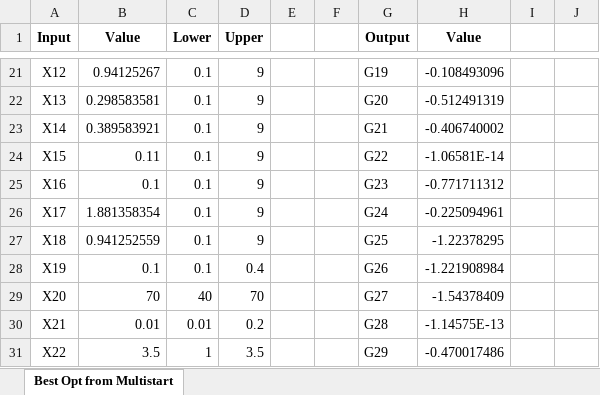
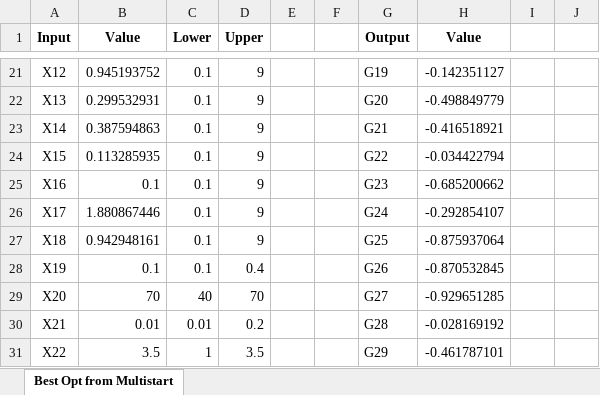
Before and after one commit to donaldratnerjones/2025JonesBenchmarks, an Excel workbook: Benchmarks/businessjet/bjet_solution.xlsx, sheet Best Opt from Multistart, drawn as a sheet; only a part is shown, gaps mark what is left out; values as stored, in another font and other column widths than the file's, no borders; the diff covers the shown part only; the diff names each change by its address in the sheet, - before the commit and + after, or states it on an @@ line.

```diff
--- a/Benchmarks/businessjet/bjet_solution.xlsx (sheet Best Opt from Multistart)
+++ b/Benchmarks/businessjet/bjet_solution.xlsx (sheet Best Opt from Multistart)
-B21 (Value): 0.94125267
+B21 (Value): 0.945193752
-H21 (Value): -0.108493096
+H21 (Value): -0.142351127
-B22 (Value): 0.298583581
+B22 (Value): 0.299532931
-H22 (Value): -0.512491319
+H22 (Value): -0.498849779
-B23 (Value): 0.389583921
+B23 (Value): 0.387594863
-H23 (Value): -0.406740002
+H23 (Value): -0.416518921
-B24 (Value): 0.11
+B24 (Value): 0.113285935
-H24 (Value): -1.06581E-14
+H24 (Value): -0.034422794
-H25 (Value): -0.771711312
+H25 (Value): -0.685200662
-B26 (Value): 1.881358354
+B26 (Value): 1.880867446
-H26 (Value): -0.225094961
+H26 (Value): -0.292854107
-B27 (Value): 0.941252559
+B27 (Value): 0.942948161
-H27 (Value): -1.22378295
+H27 (Value): -0.875937064
-H28 (Value): -1.221908984
+H28 (Value): -0.870532845
-H29 (Value): -1.54378409
+H29 (Value): -0.929651285
-H30 (Value): -1.14575E-13
+H30 (Value): -0.028169192
-H31 (Value): -0.470017486
+H31 (Value): -0.461787101
```
Also changed, not shown: other rows of this sheet, 3 other files.
